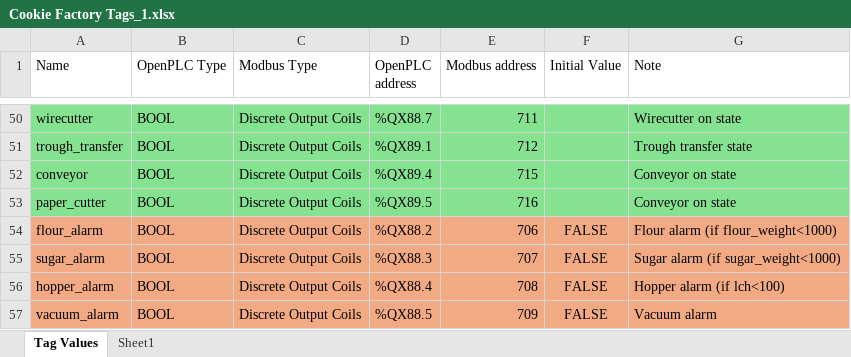
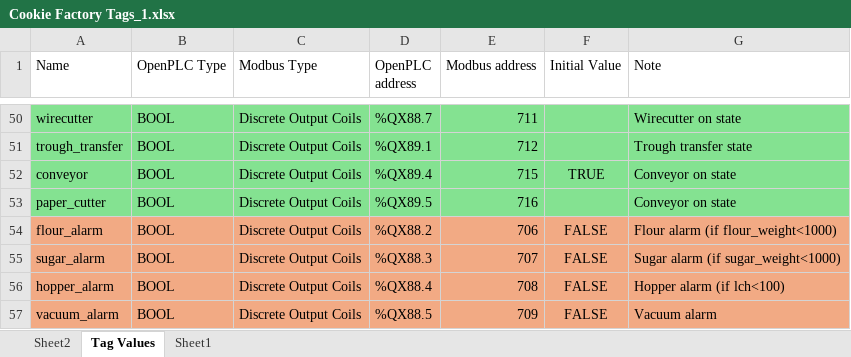
Before and after one commit to willSGraef/Cookie-Manufacturing-Model-CCI5.1, an Excel workbook: Documentation/Cookie Factory Tags_1.xlsx, sheet Tag Values, drawn as a sheet; only a part is shown, gaps mark what is left out; values as stored, in another font and other column widths than the file's, no borders; table styles not drawn; the diff names each change by its address in the sheet, - before the commit and + after, or states it on an @@ line.

```diff
--- a/Documentation/Cookie Factory Tags_1.xlsx (sheet Tag Values)
+++ b/Documentation/Cookie Factory Tags_1.xlsx (sheet Tag Values)
+sheet tab: Sheet2
-F52 (Initial Value): (empty)
+F52 (Initial Value): TRUE
```
Also changed, not shown: sheet Sheet1, formulas that keep their value.
